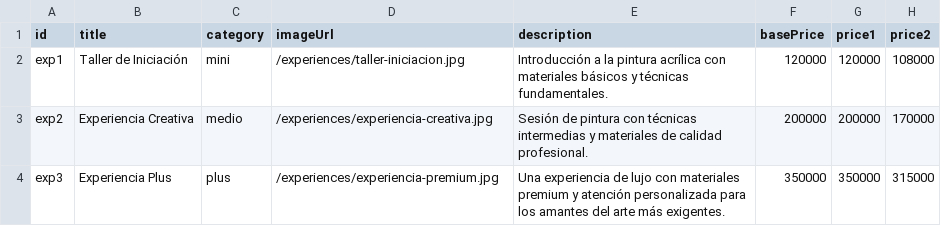
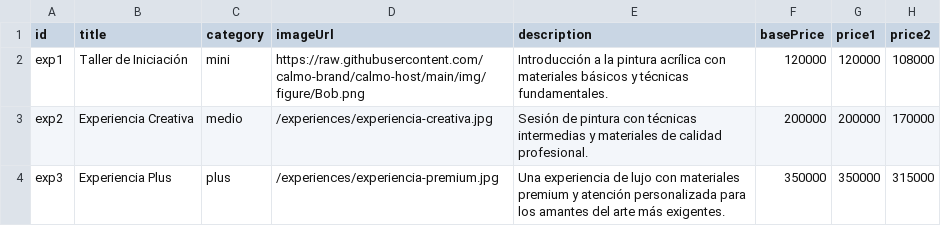
Before and after one commit to calmo-brand/calmo-host, a CSV file: catalog/experiences/data-experiences.csv, drawn as a sheet; only a part is shown; the diff names each change by its address in the sheet, - before the commit and + after, or states it on an @@ line.

Commit message:
Update data-experiences.csv

```diff
--- a/catalog/experiences/data-experiences.csv
+++ b/catalog/experiences/data-experiences.csv
-D2 (imageUrl): /experiences/taller-iniciacion.jpg
+D2 (imageUrl): https://raw.githubusercontent.com/calmo-brand/calmo-host/main/img/figure/Bob.png
```
